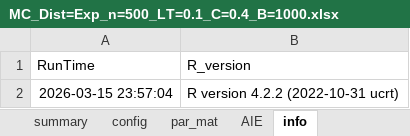
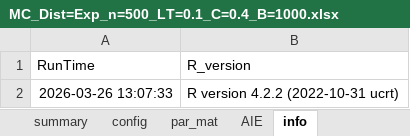
Before and after one commit to qqxxz/Cox-changepoint, an Excel workbook: results/MC_Dist=Exp_n=500_LT=0.1_C=0.4_B=1000.xlsx, sheet info, drawn as a sheet; values as stored, in another font and other column widths than the file's, no borders; the diff names each change by its address in the sheet, - before the commit and + after, or states it on an @@ line.

```diff
--- a/results/MC_Dist=Exp_n=500_LT=0.1_C=0.4_B=1000.xlsx (sheet info)
+++ b/results/MC_Dist=Exp_n=500_LT=0.1_C=0.4_B=1000.xlsx (sheet info)
-A2 (RunTime): 2026-03-15 23:57:04
+A2 (RunTime): 2026-03-26 13:07:33
```
Also changed, not shown: sheet par_mat, sheet AIE, sheet summary, sheet config, results/MC_Dist=Exp_n=300_LT=0.1_C=0.2_B=1000.xlsx, results/MC_Dist=Exp_n=300_LT=0.3_C=0.2_B=1000.xlsx, 42 other files.
